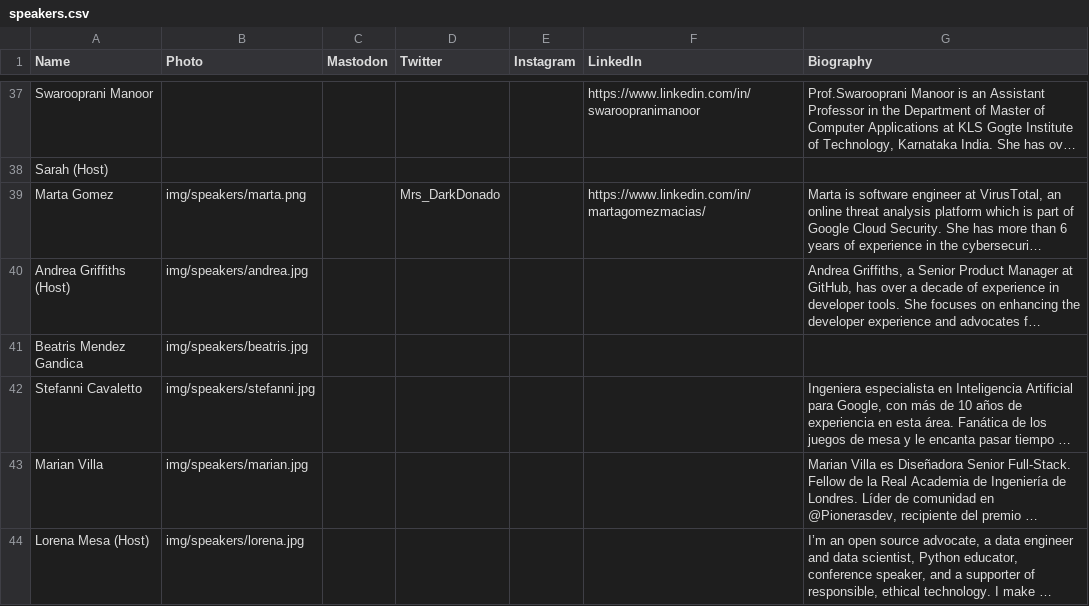
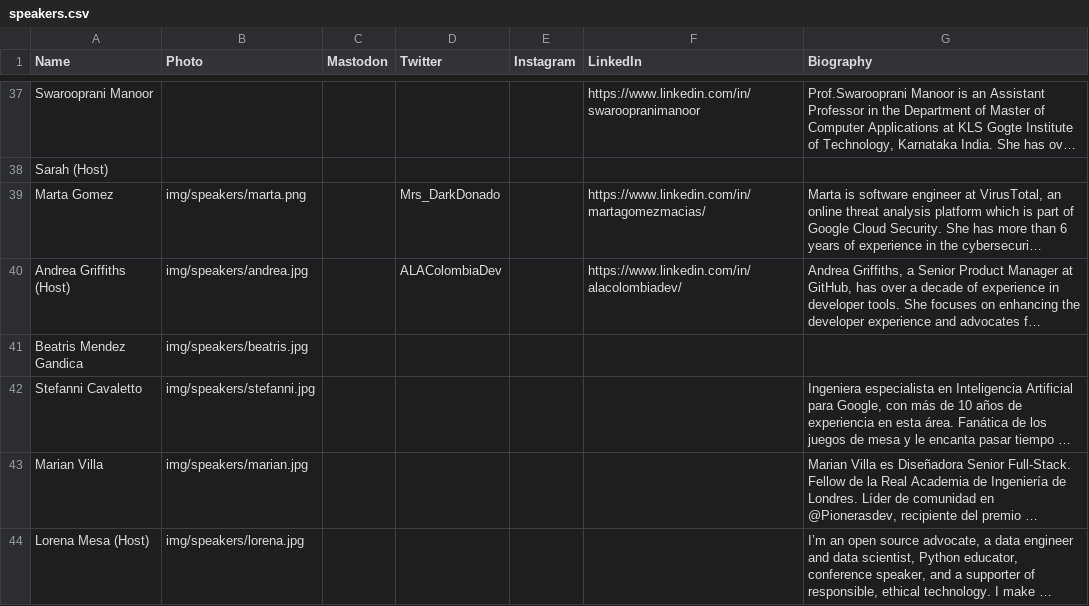
Before and after one commit to pyladies/global-conference, a CSV file: generate_site/speakers.csv, drawn as a sheet; only a part is shown, gaps mark what is left out; long unchanged cells end in …; the diff names each change by its address in the sheet, - before the commit and + after, or states it on an @@ line.

Commit message:
Add Andrea's social

```diff
--- a/generate_site/speakers.csv
+++ b/generate_site/speakers.csv
-D40 (Twitter): (empty)
+D40 (Twitter): ALAColombiaDev
-F40 (LinkedIn): (empty)
+F40 (LinkedIn): https://www.linkedin.com/in/alacolombiadev/
```
